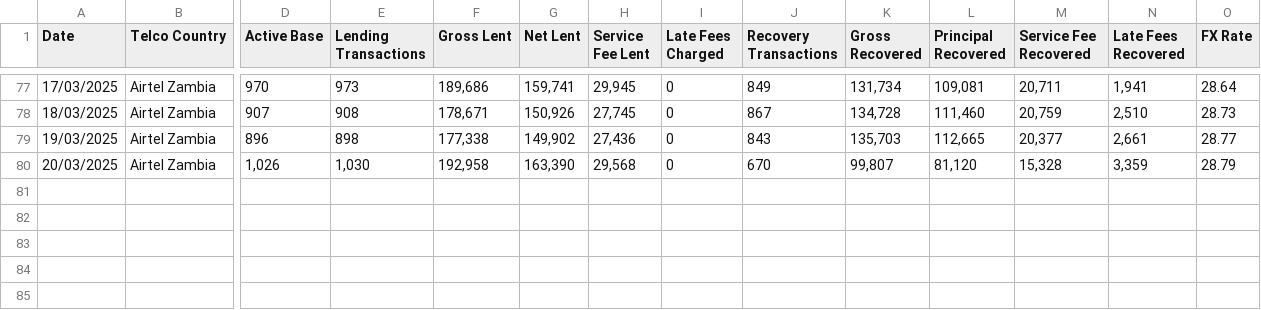
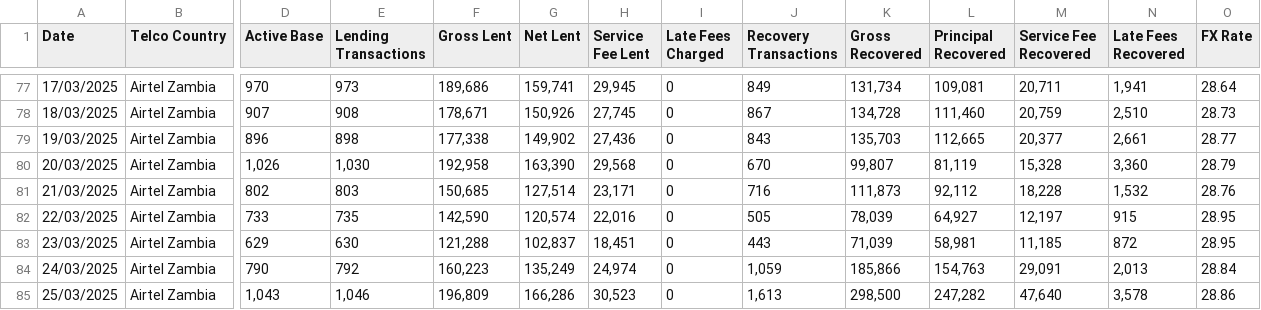
Before and after one commit to BasilMwila/performance_report, a CSV file: public/Data.csv, drawn as a sheet; only a part is shown, gaps mark what is left out; rows hold the shown columns only; the diff names each change by its address in the sheet, - before the commit and + after, or states it on an @@ line.

```diff
--- a/public/Data.csv
+++ b/public/Data.csv
-L80 (Principal Recovered): 81,120
+L80 (Principal Recovered): 81,119
-N80 (Late Fees Recovered): 3,359
+N80 (Late Fees Recovered): 3,360
+row 81: 21/03/2025 | Airtel Zambia | 802 | 803 | 150,685 | 127,514 | 23,171 | 0 | 716 | 111,873 | 92,112 | 18,228 | 1,532 | 28.76
+row 82: 22/03/2025 | Airtel Zambia | 733 | 735 | 142,590 | 120,574 | 22,016 | 0 | 505 | 78,039 | 64,927 | 12,197 | 915 | 28.95
+row 83: 23/03/2025 | Airtel Zambia | 629 | 630 | 121,288 | 102,837 | 18,451 | 0 | 443 | 71,039 | 58,981 | 11,185 | 872 | 28.95
+row 84: 24/03/2025 | Airtel Zambia | 790 | 792 | 160,223 | 135,249 | 24,974 | 0 | 1,059 | 185,866 | 154,763 | 29,091 | 2,013 | 28.84
+row 85: 25/03/2025 | Airtel Zambia | 1,043 | 1,046 | 196,809 | 166,286 | 30,523 | 0 | 1,613 | 298,500 | 247,282 | 47,640 | 3,578 | 28.86
```
Also changed, not shown: public/Data14.csv, public/Data21.csv, 7 other files.
